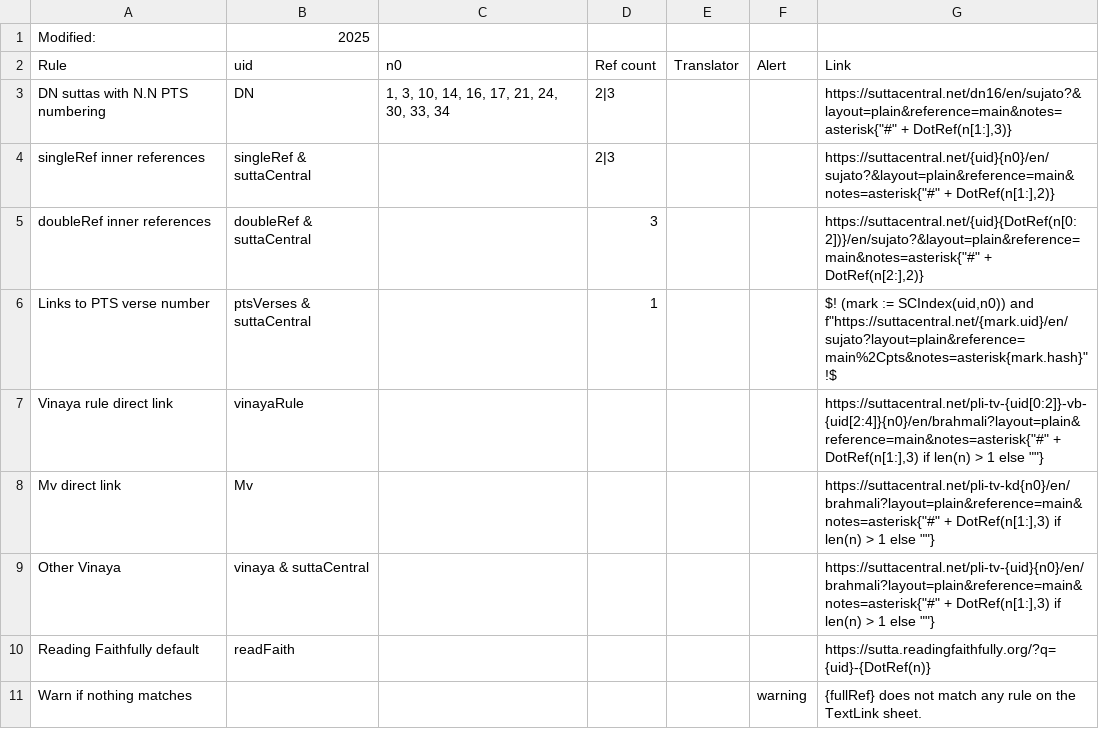
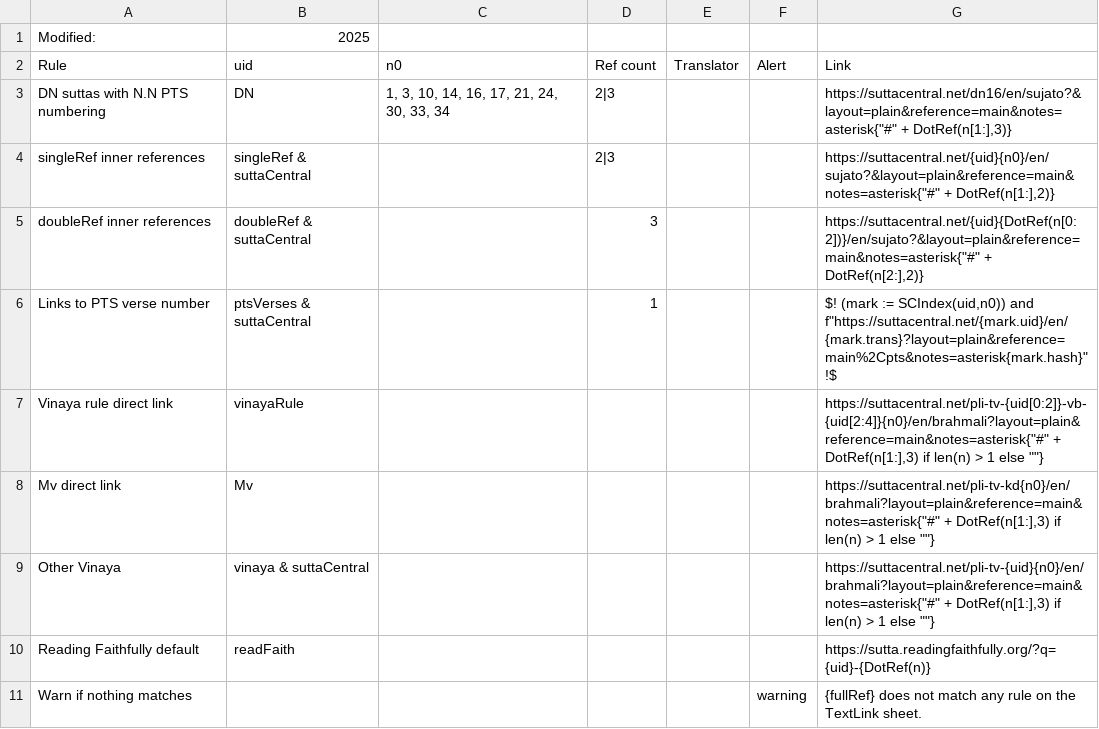
Before and after one commit to Kaccana-Bhikkhu/qs-archive, a CSV file: csv/TextLink.csv, drawn as a sheet.

Commit message:
Mil references working

```diff
--- a/csv/TextLink.csv
+++ b/csv/TextLink.csv
@@ -5,3 +5,3 @@ singleRef inner references,singleRef & suttaCentral,,2|3,,,"https://suttacentral
 doubleRef inner references,doubleRef & suttaCentral,,3,,,"https://suttacentral.net/{uid}{DotRef(n[0:2])}/en/sujato?&layout=plain&reference=main&notes=asterisk{""#"" + DotRef(n[2:],2)}"
-Links to PTS verse number,ptsVerses & suttaCentral,,1,,,"$! (mark := SCIndex(uid,n0)) and f""https://suttacentral.net/{mark.uid}/en/sujato?layout=plain&reference=main%2Cpts&notes=asterisk{mark.hash}"" !$"
+Links to PTS verse number,ptsVerses & suttaCentral,,1,,,"$! (mark := SCIndex(uid,n0)) and f""https://suttacentral.net/{mark.uid}/en/{mark.trans}?layout=plain&reference=main%2Cpts&notes=asterisk{mark.hash}"" !$"
 Vinaya rule direct link,vinayaRule,,,,,"https://suttacentral.net/pli-tv-{uid[0:2]}-vb-{uid[2:4]}{n0}/en/brahmali?layout=plain&reference=main&notes=asterisk{""#"" + DotRef(n[1:],3) if len(n) > 1 else """"}"
```
Also changed, not shown: csv/Summary.csv, 7 other files.
